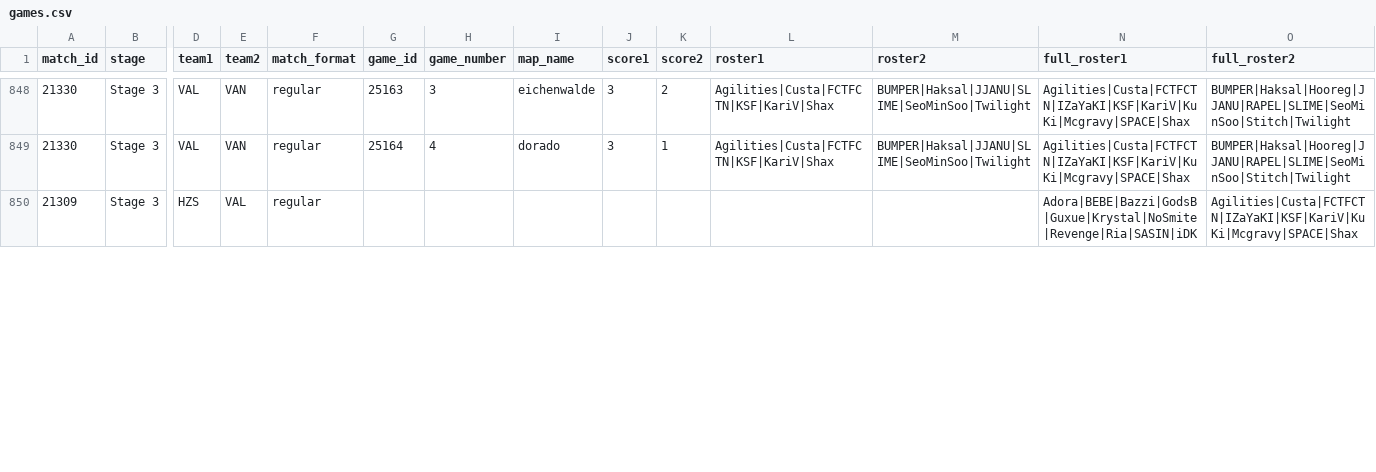
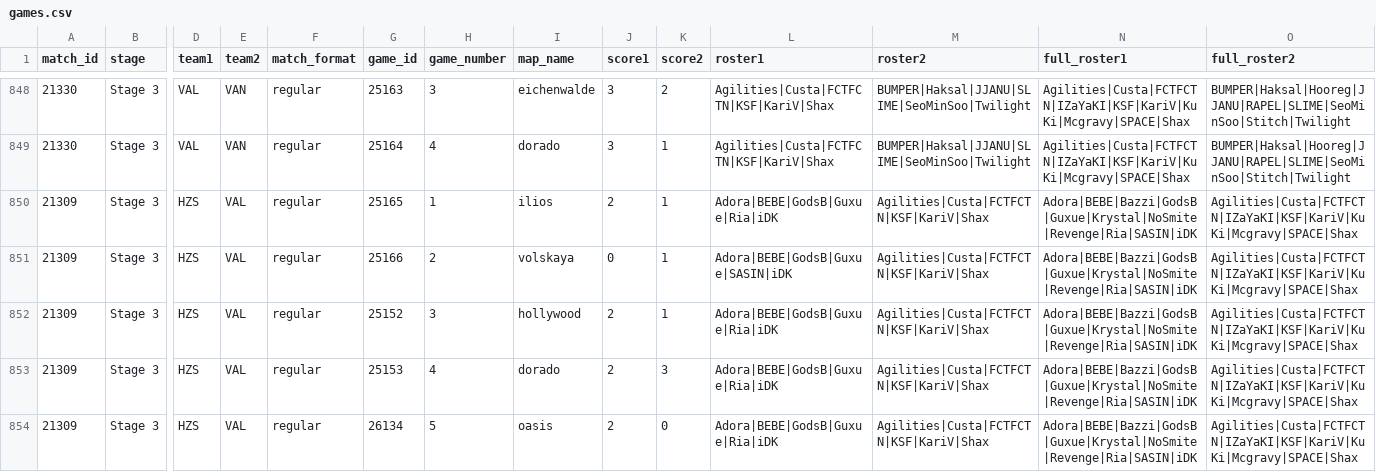
Before and after one commit to ClumsyLee/owl-sr, a CSV file: games.csv, drawn as a sheet; only a part is shown, gaps mark what is left out; rows hold the shown columns only; the diff covers the shown part only; the diff names each change by its address in the sheet, - before the commit and + after, or states it on an @@ line.

Commit message:
Update data.

```diff
--- a/games.csv
+++ b/games.csv
-G850 (game_id): (empty)
+G850 (game_id): 25165
-H850 (game_number): (empty)
+H850 (game_number): 1
-I850 (map_name): (empty)
+I850 (map_name): ilios
-J850 (score1): (empty)
+J850 (score1): 2
-K850 (score2): (empty)
+K850 (score2): 1
-L850 (roster1): (empty)
+L850 (roster1): Adora|BEBE|GodsB|Guxue|Ria|iDK
-M850 (roster2): (empty)
+M850 (roster2): Agilities|Custa|FCTFCTN|KSF|KariV|Shax
+row 851: 21309 | Stage 3 | HZS | VAL | regular | 25166 | 2 | volskaya | 0 | 1 | Adora|BEBE|GodsB|Guxue|SASIN|iDK | Agilities|Custa|FCTFCTN|KSF|KariV|Shax | Adora|BEBE|Bazzi|GodsB|Guxue|Krystal|NoSmite|Revenge|Ria|SASIN|iDK | Agilities|Custa|FCTFCTN|IZaYaKI|KSF|KariV|KuKi|Mcgravy|SPACE|Shax
+row 852: 21309 | Stage 3 | HZS | VAL | regular | 25152 | 3 | hollywood | 2 | 1 | Adora|BEBE|GodsB|Guxue|Ria|iDK | Agilities|Custa|FCTFCTN|KSF|KariV|Shax | Adora|BEBE|Bazzi|GodsB|Guxue|Krystal|NoSmite|Revenge|Ria|SASIN|iDK | Agilities|Custa|FCTFCTN|IZaYaKI|KSF|KariV|KuKi|Mcgravy|SPACE|Shax
+row 853: 21309 | Stage 3 | HZS | VAL | regular | 25153 | 4 | dorado | 2 | 3 | Adora|BEBE|GodsB|Guxue|Ria|iDK | Agilities|Custa|FCTFCTN|KSF|KariV|Shax | Adora|BEBE|Bazzi|GodsB|Guxue|Krystal|NoSmite|Revenge|Ria|SASIN|iDK | Agilities|Custa|FCTFCTN|IZaYaKI|KSF|KariV|KuKi|Mcgravy|SPACE|Shax
+row 854: 21309 | Stage 3 | HZS | VAL | regular | 26134 | 5 | oasis | 2 | 0 | Adora|BEBE|GodsB|Guxue|Ria|iDK | Agilities|Custa|FCTFCTN|KSF|KariV|Shax | Adora|BEBE|Bazzi|GodsB|Guxue|Krystal|NoSmite|Revenge|Ria|SASIN|iDK | Agilities|Custa|FCTFCTN|IZaYaKI|KSF|KariV|KuKi|Mcgravy|SPACE|Shax
```
Also changed, not shown: 3 added rows and 7 edited cells elsewhere in this file, ratings.csv, 22 other files.
